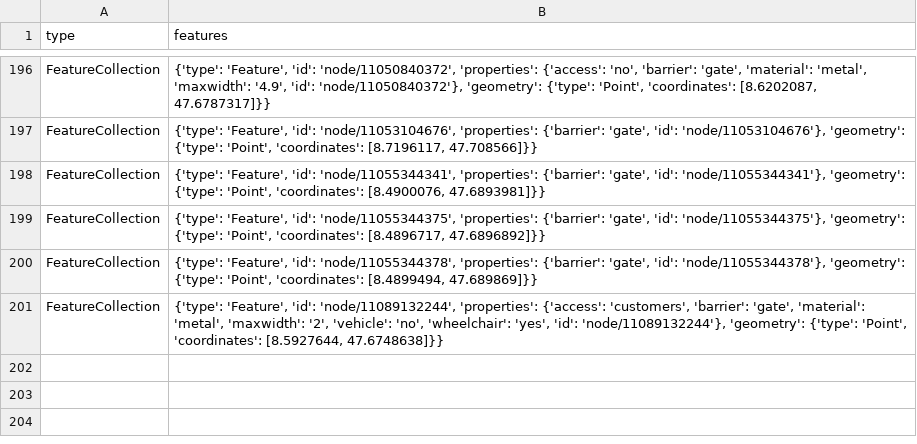
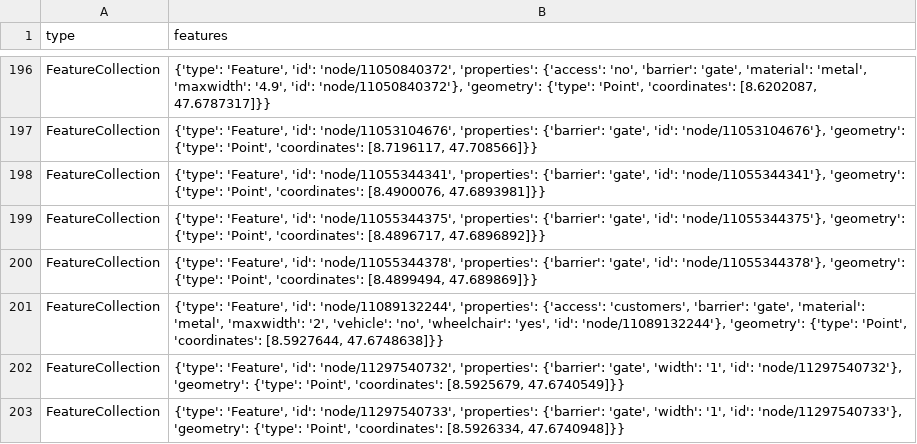
Before and after one commit to OpenBracketsCH/rescue-data, a CSV file: data/csv/access/gates/gates_kt_sh.csv, drawn as a sheet; only a part is shown, gaps mark what is left out; the diff names each change by its address in the sheet, - before the commit and + after, or states it on an @@ line.

```diff
--- a/data/csv/access/gates/gates_kt_sh.csv
+++ b/data/csv/access/gates/gates_kt_sh.csv
+row 202: FeatureCollection | {'type': 'Feature', 'id': 'node/11297540732', 'properties': {'barrier': 'gate', 'width': '1', 'id': 'node/11297540732'}, 'geometry': {'type': 'Point', 'coordinates': [8.5925679, 47.6740549]}}
+row 203: FeatureCollection | {'type': 'Feature', 'id': 'node/11297540733', 'properties': {'barrier': 'gate', 'width': '1', 'id': 'node/11297540733'}, 'geometry': {'type': 'Point', 'coordinates': [8.5926334, 47.6740948]}}
```
Also changed, not shown: data/csv/highway/motorway/motorway_dispo_srz.csv, data/csv/pharmacy/pharmacy_dispo_srz.csv, 4 other files.
